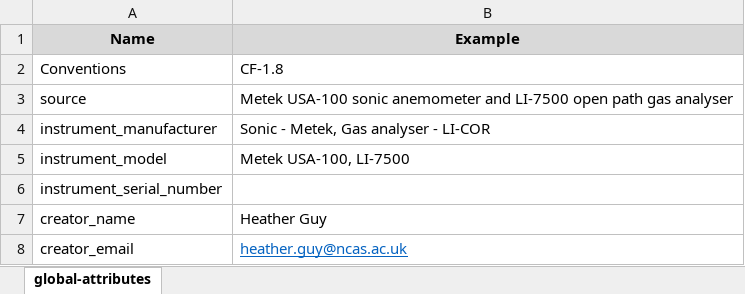
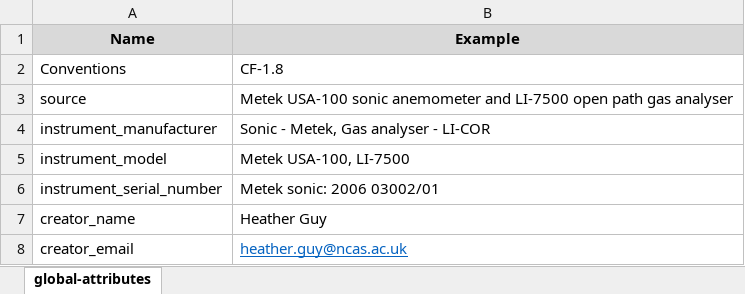
Before and after one commit to heatherguy/AOM-WP1-BL, an Excel workbook: meta-data/flux_metadata_30min.xlsx, sheet global-attributes, drawn as a sheet; only a part is shown; values as stored, in another font and other column widths than the file's, no borders; the diff names each change by its address in the sheet, - before the commit and + after, or states it on an @@ line.

Commit message:
meta data update

```diff
--- a/meta-data/flux_metadata_30min.xlsx (sheet global-attributes)
+++ b/meta-data/flux_metadata_30min.xlsx (sheet global-attributes)
-B6 (Example): (empty)
+B6 (Example): Metek sonic: 2006 03002/01
```
Also changed, not shown: meta-data/flux_metadata_15min.xlsx.
